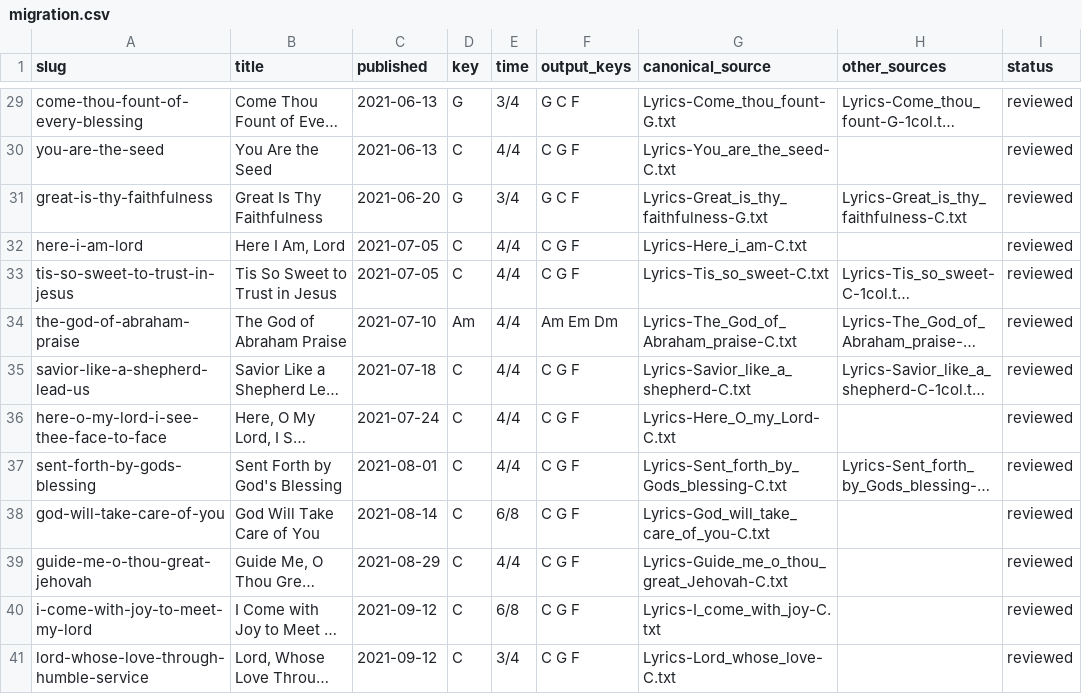
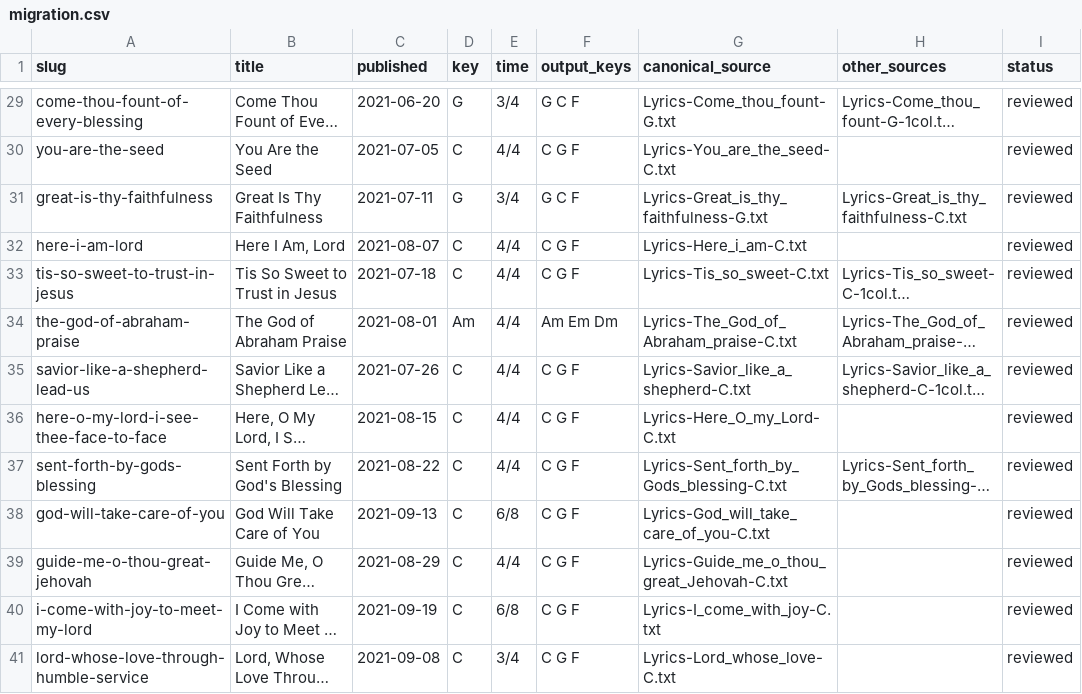
Before and after one commit to lipyeow/ukulele, a CSV file: wiki/migration.csv, drawn as a sheet; only a part is shown, gaps mark what is left out; long unchanged cells end in …; the diff covers the shown part only; the diff names each change by its address in the sheet, - before the commit and + after, or states it on an @@ line.

```diff
--- a/wiki/migration.csv
+++ b/wiki/migration.csv
-C29 (published): 2021-06-13
+C29 (published): 2021-06-20
-C30 (published): 2021-06-13
+C30 (published): 2021-07-05
-C31 (published): 2021-06-20
+C31 (published): 2021-07-11
-C32 (published): 2021-07-05
+C32 (published): 2021-08-07
-C33 (published): 2021-07-05
+C33 (published): 2021-07-18
-C34 (published): 2021-07-10
+C34 (published): 2021-08-01
-C35 (published): 2021-07-18
+C35 (published): 2021-07-26
-C36 (published): 2021-07-24
+C36 (published): 2021-08-15
-C37 (published): 2021-08-01
+C37 (published): 2021-08-22
-C38 (published): 2021-08-14
+C38 (published): 2021-09-13
-C40 (published): 2021-09-12
+C40 (published): 2021-09-19
-C41 (published): 2021-09-12
+C41 (published): 2021-09-08
```
Also changed, not shown: 37 edited cells elsewhere in this file, 2 other files.
